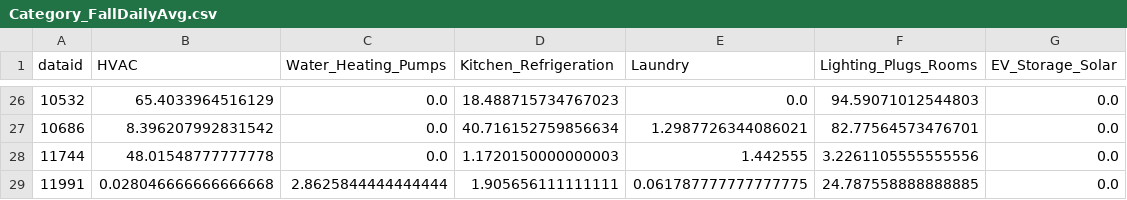
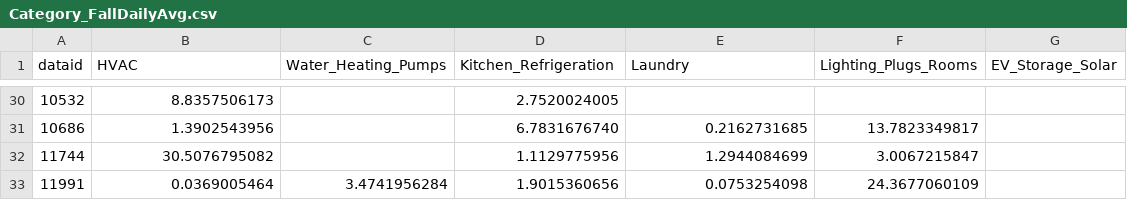
Before and after one commit to alexhu2001/alexhu2001.github.io, a CSV file: Category_FallDailyAvg.csv, drawn as a sheet; only a part is shown, gaps mark what is left out; the diff covers the shown part only.

```diff
--- a/Category_FallDailyAvg.csv
+++ b/Category_FallDailyAvg.csv
@@ -26,4 +30,4 @@ dataid,HVAC,Water_Heating_Pumps,Kitchen_Refrigeration,Laundry,Lighting_Plugs_Roo
-10532,65.4033964516129,0.0,18.488715734767023,0.0,94.59071012544803,0.0
-10686,8.396207992831542,0.0,40.716152759856634,1.2987726344086021,82.77564573476701,0.0
-11744,48.01548777777778,0.0,1.1720150000000003,1.442555,3.2261105555555556,0.0
-11991,0.028046666666666668,2.8625844444444444,1.905656111111111,0.061787777777777775,24.787558888888885,0.0
+10532,8.8357506173,,2.7520024005,,,
+10686,1.3902543956,,6.7831676740,0.2162731685,13.7823349817,
+11744,30.5076795082,,1.1129775956,1.2944084699,3.0067215847,
+11991,0.0369005464,3.4741956284,1.9015360656,0.0753254098,24.3677060109,
```
Also changed, not shown: 4 added rows and 144 edited cells elsewhere in this file, Category_SummerDailyAvg.csv, Category_WinterDailyAvg.csv, 6 other files.
